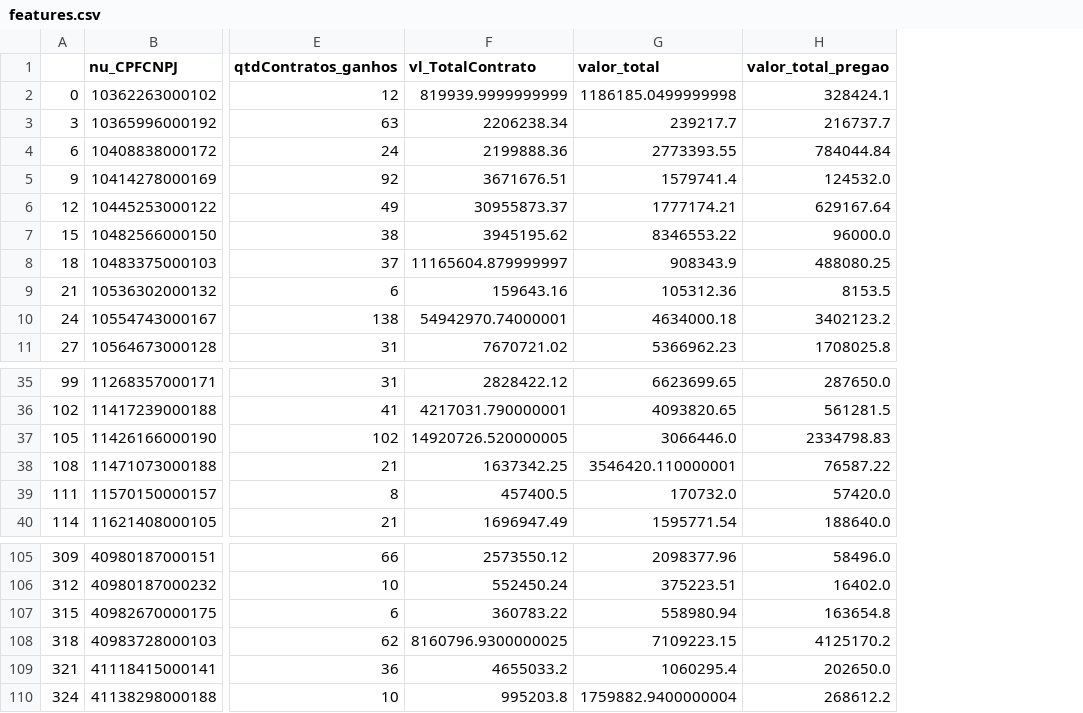
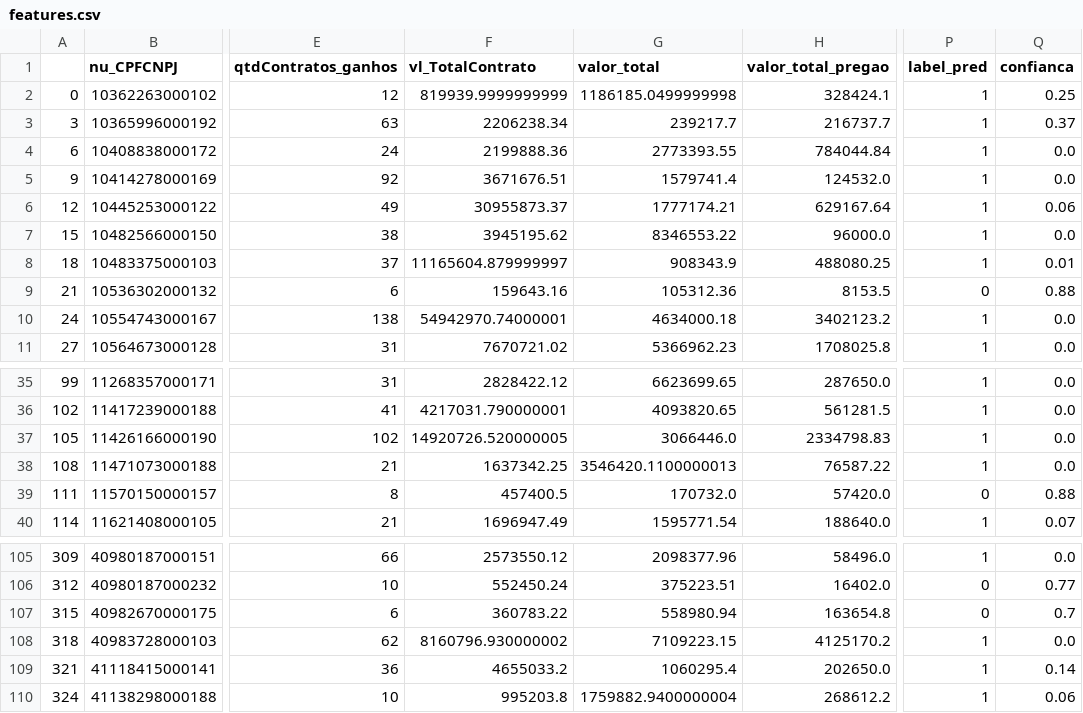
Before and after one commit to DiegoPereira/Teupassadotecondena, a CSV file: data/features.csv, drawn as a sheet; only a part is shown, gaps mark what is left out; the diff names each change by its address in the sheet, - before the commit and + after, or states it on an @@ line.

Commit message:
add predicted labels and confidence level to features.csv

```diff
--- a/data/features.csv
+++ b/data/features.csv
+column P (label_pred), rows 2-11: 1 | 1 | 1 | 1 | 1 | 1 | 1 | 0 | 1 | 1; rows 35-40: 1 | 1 | 1 | 1 | 0 | 1; rows 105-110: 1 | 0 | 0 | 1 | 1 | 1
+column Q (confianca), rows 2-11: 0.25 | 0.37 | 0.0 | 0.0 | 0.06 | 0.0 | 0.01 | 0.88 | 0.0 | 0.0; rows 35-40: 0.0 | 0.0 | 0.0 | 0.0 | 0.88 | 0.07; rows 105-110: 0.0 | 0.77 | 0.7 | 0.0 | 0.14 | 0.06
-G38 (valor_total): 3546420.110000001
+G38 (valor_total): 3546420.1100000013
-F108 (vl_TotalContrato): 8160796.9300000025
+F108 (vl_TotalContrato): 8160796.930000002
```
Also changed, not shown: 1 other file.
